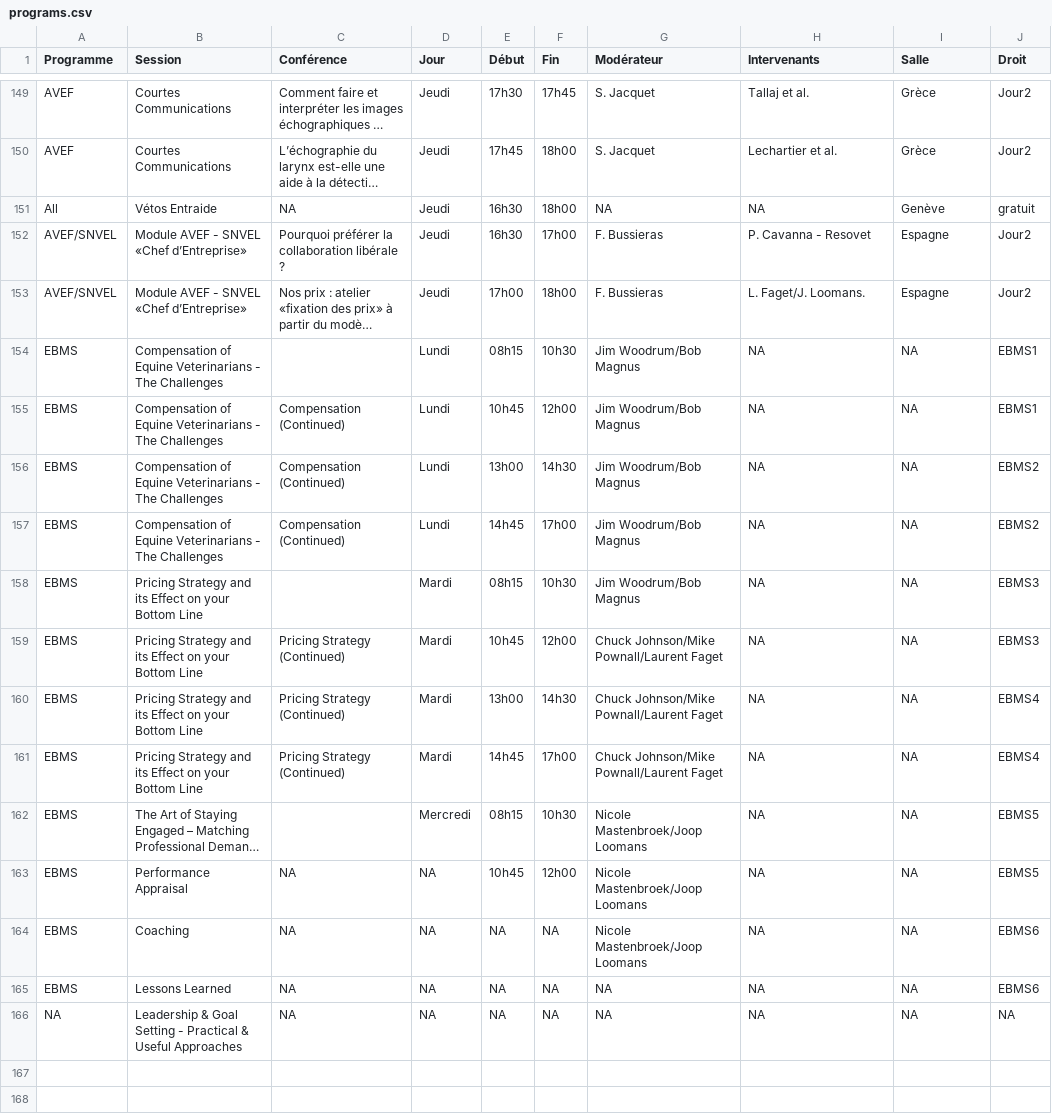
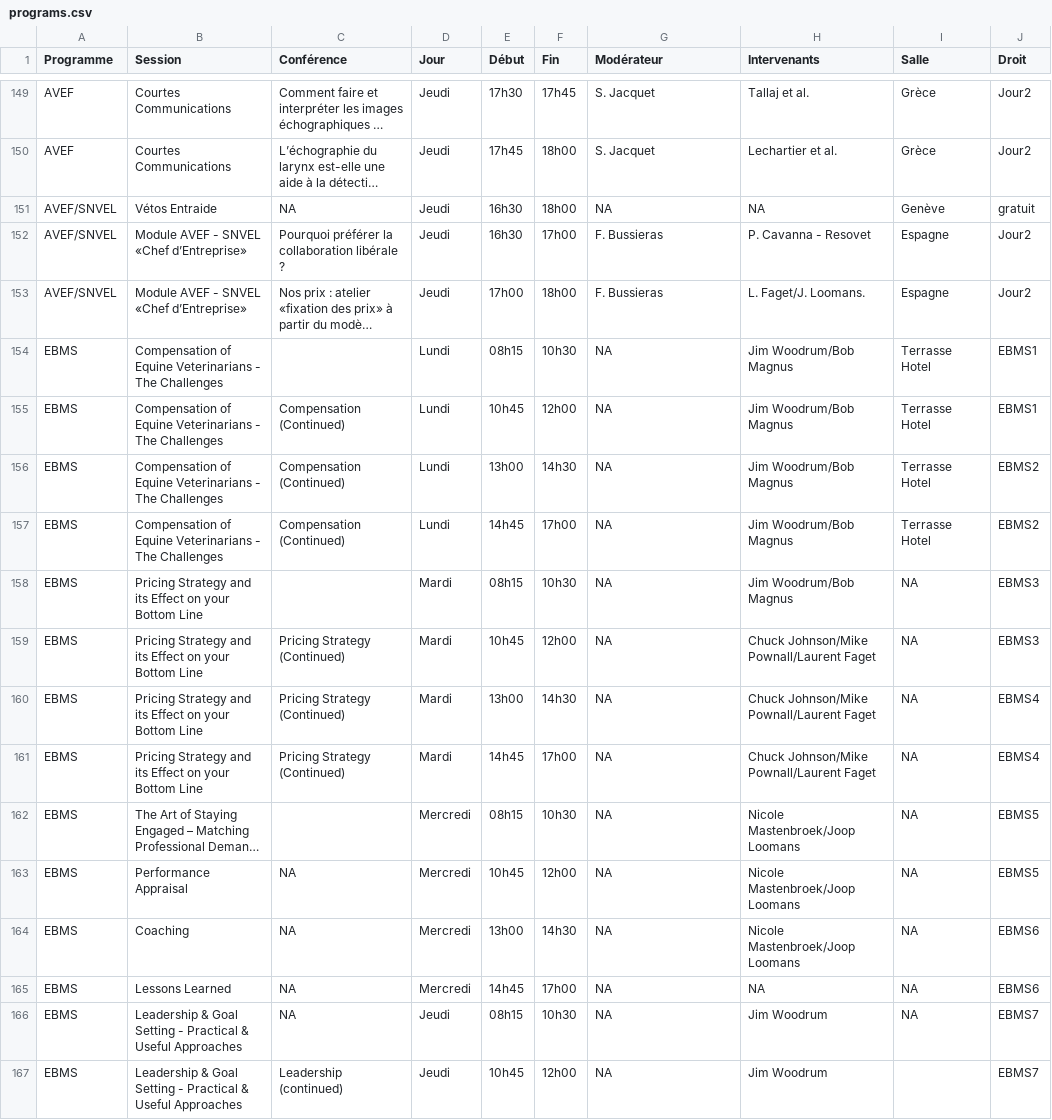
Before and after one commit to PEM--/congres-avef-snvel, a CSV file: app/packages/col-programs/programs.csv, drawn as a sheet; only a part is shown, gaps mark what is left out; long unchanged cells end in …; removed rows and columns are numbered as before the commit, all else as after; the diff names each change by its address in the sheet, - before the commit and + after, or states it on an @@ line.

Commit message:
Program as CSV

```diff
--- a/app/packages/col-programs/programs.csv
+++ b/app/packages/col-programs/programs.csv
-A151 (Programme): All
+A151 (Programme): AVEF/SNVEL
-G154:G158 (Modérateur): Jim Woodrum/Bob Magnus
+G154:G158 (Modérateur): NA
-H154:H158 (Intervenants): NA
+H154:H158 (Intervenants): Jim Woodrum/Bob Magnus
-I154:I157 (Salle): NA
+I154:I157 (Salle): Terrasse Hotel
-G159:G161 (Modérateur): Chuck Johnson/Mike Pownall/Laurent Faget
+G159:G161 (Modérateur): NA
-H159:H161 (Intervenants): NA
+H159:H161 (Intervenants): Chuck Johnson/Mike Pownall/Laurent Faget
-G162:G164 (Modérateur): Nicole Mastenbroek/Joop Loomans
+G162:G164 (Modérateur): NA
-H162:H164 (Intervenants): NA
+H162:H164 (Intervenants): Nicole Mastenbroek/Joop Loomans
-D163:D165 (Jour): NA
+D163:D165 (Jour): Mercredi
-E164 (Début): NA
+E164 (Début): 13h00
-F164 (Fin): NA
+F164 (Fin): 14h30
-E165 (Début): NA
+E165 (Début): 14h45
-F165 (Fin): NA
+F165 (Fin): 17h00
-row 166: NA | Leadership & Goal Setting - Practical & Useful Approaches | NA | NA | NA | NA | NA | NA | NA | NA
+row 166: EBMS | Leadership & Goal Setting - Practical & Useful Approaches | NA | Jeudi | 08h15 | 10h30 | NA | Jim Woodrum | NA | EBMS7
+row 167: EBMS | Leadership & Goal Setting - Practical & Useful Approaches | Leadership (continued) | Jeudi | 10h45 | 12h00 | NA | Jim Woodrum |  | EBMS7
```
Also changed, not shown: 1 other file.
